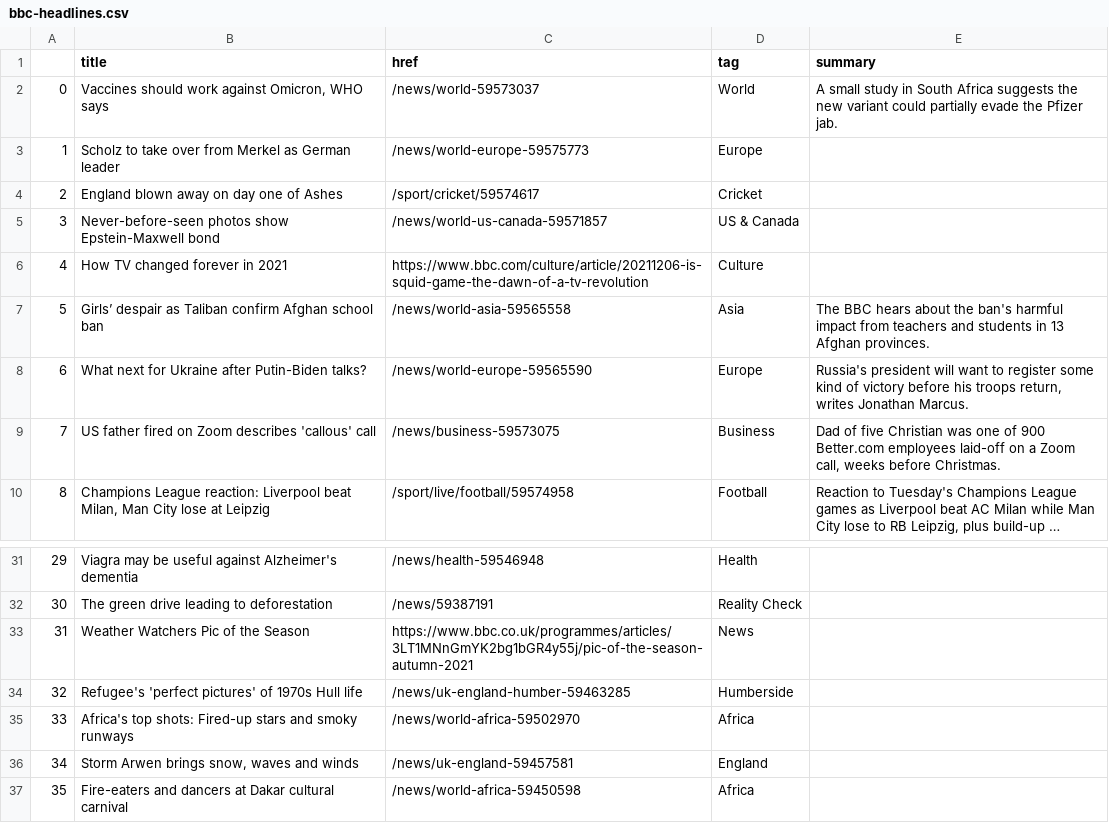
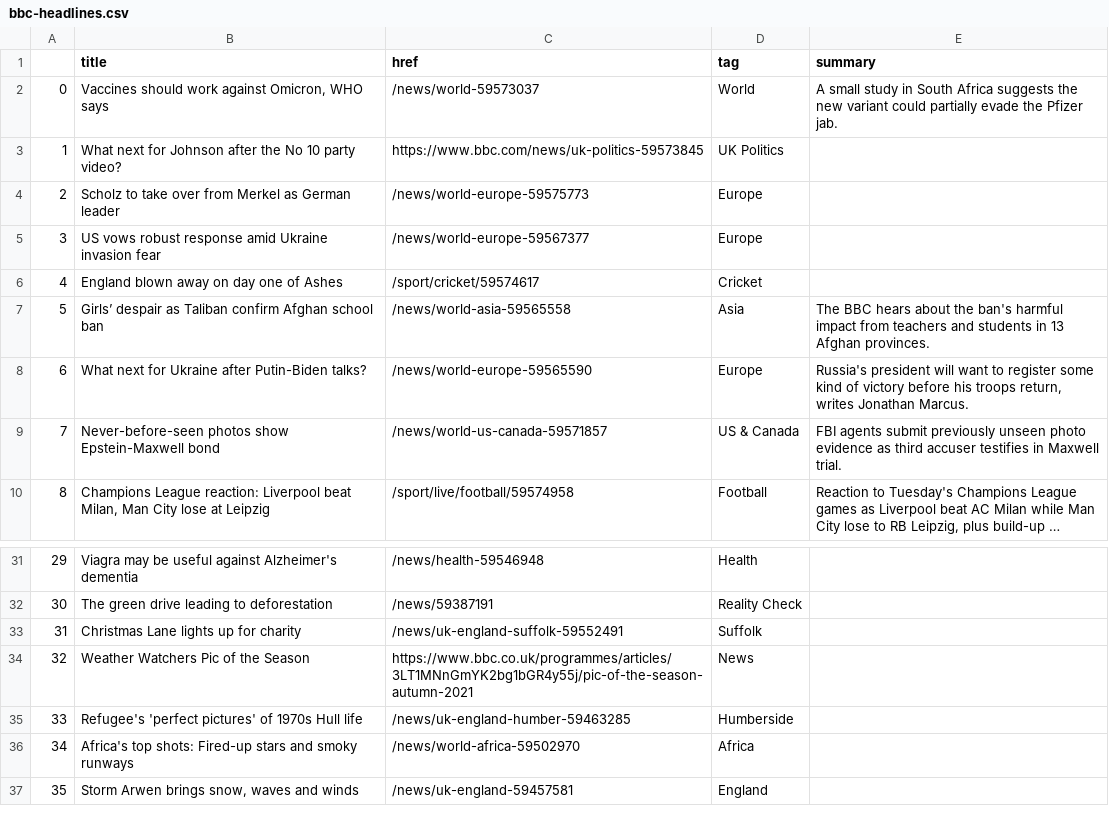
Before and after one commit to joaquin-rosado/automatic-scraper, a CSV file: bbc-headlines.csv, drawn as a sheet; only a part is shown, gaps mark what is left out; long unchanged cells end in …; removed rows and columns are numbered as before the commit, all else as after; the diff names each change by its address in the sheet, - before the commit and + after, or states it on an @@ line.

```diff
--- a/bbc-headlines.csv
+++ b/bbc-headlines.csv
+row 3: 1 | What next for Johnson after the No 10 party video? | https://www.bbc.com/news/uk-politics-59573845 | UK Politics
@@ column A renumbered between rows 4 and 37 @@
+row 5: 3 | US vows robust response amid Ukraine invasion fear | /news/world-europe-59567377 | Europe
-row 5: 3 | Never-before-seen photos show Epstein-Maxwell bond | /news/world-us-canada-59571857 | US & Canada
-row 6: 4 | How TV changed forever in 2021 | https://www.bbc.com/culture/article/20211206-is-squid-game-the-dawn-of-a-tv-revolution | Culture
-row 9: 7 | US father fired on Zoom describes 'callous' call | /news/business-59573075 | Business | Dad of five Christian was one of 900 Better.com employees laid-off on a Zoom call, weeks before Christmas.
+row 9: 7 | Never-before-seen photos show Epstein-Maxwell bond | /news/world-us-canada-59571857 | US & Canada | FBI agents submit previously unseen photo evidence as third accuser testifies in Maxwell trial.
+row 33: 31 | Christmas Lane lights up for charity | /news/uk-england-suffolk-59552491 | Suffolk
-row 37: 35 | Fire-eaters and dancers at Dakar cultural carnival | /news/world-africa-59450598 | Africa
```
